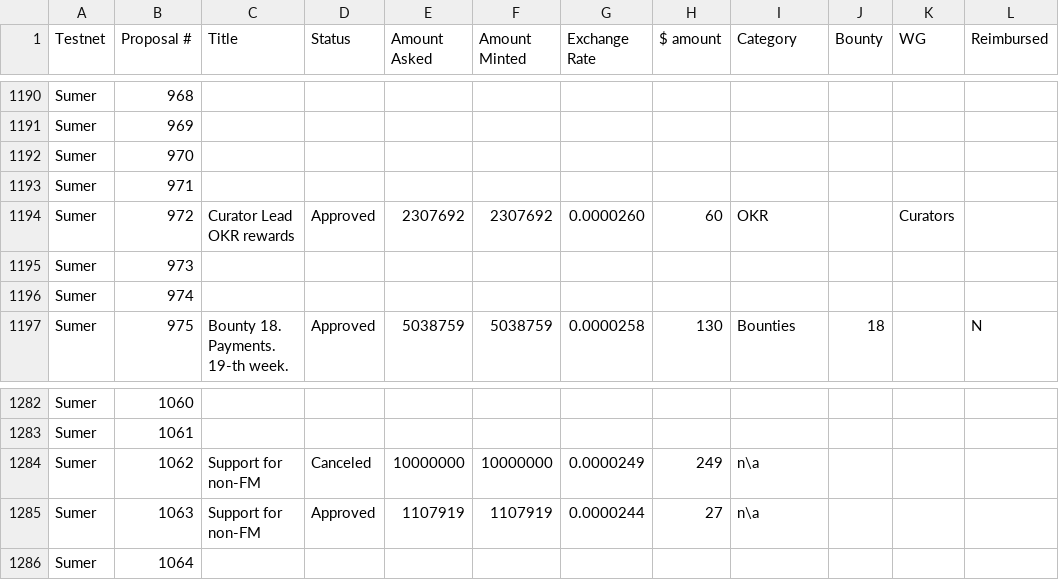
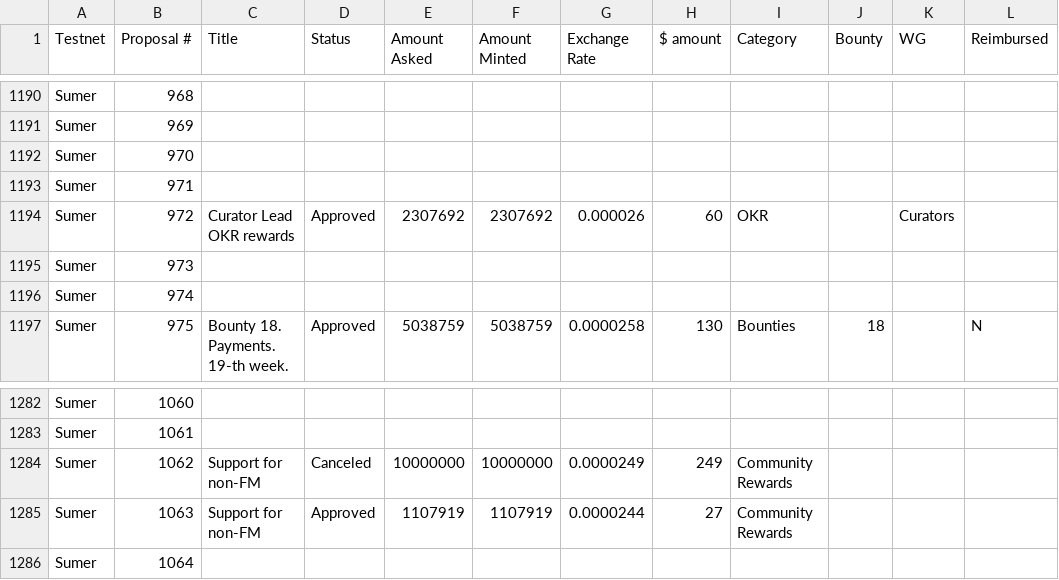
Before and after one commit to jacklee2020716/community-repo, a CSV file: council/spending_proposal_categories.csv, drawn as a sheet; only a part is shown, gaps mark what is left out; the diff covers the shown part only.

```diff
--- a/council/spending_proposal_categories.csv
+++ b/council/spending_proposal_categories.csv
@@ -1193,3 +1193,3 @@ Sumer,970,,,,,,,,,,
 Sumer,971,,,,,,,,,,
-Sumer,972,Curator Lead OKR rewards,Approved,2307692,2307692,0.0000260,60,OKR,,Curators,
+Sumer,972,Curator Lead OKR rewards,Approved,2307692,2307692,0.000026,60,OKR,,Curators,
 Sumer,973,,,,,,,,,,
@@ -1283,4 +1283,4 @@ Sumer,1060,,,,,,,,,,
 Sumer,1061,,,,,,,,,,
-Sumer,1062,Support for non-FM,Canceled,10000000,10000000,0.0000249,249,n\a,,,
-Sumer,1063,Support for non-FM,Approved,1107919,1107919,0.0000244,27,n\a,,,
+Sumer,1062,Support for non-FM,Canceled,10000000,10000000,0.0000249,249,Community Rewards,,,
+Sumer,1063,Support for non-FM,Approved,1107919,1107919,0.0000244,27,Community Rewards,,,
 Sumer,1064,,,,,,,,,,
```
Also changed, not shown: 32 added rows elsewhere in this file.
